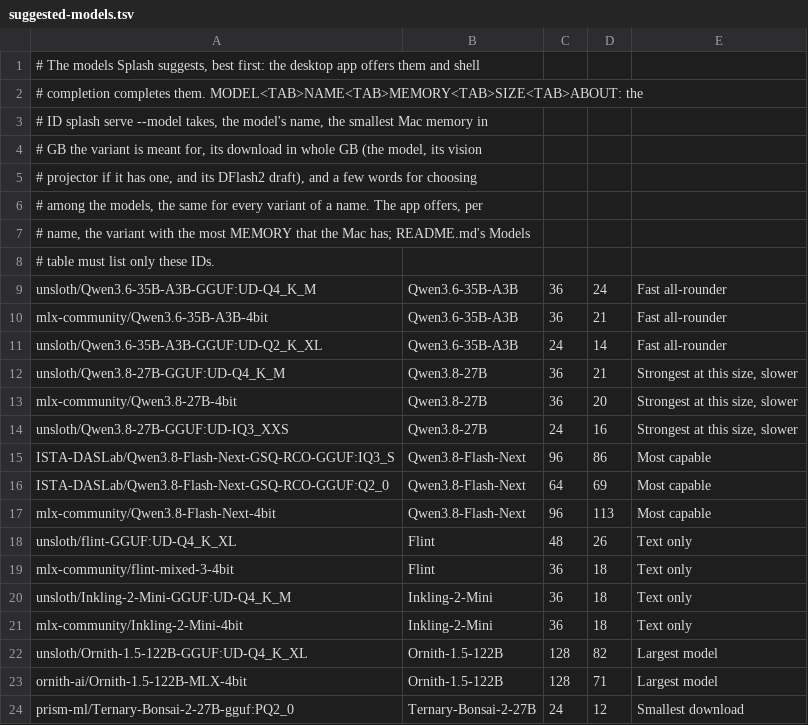
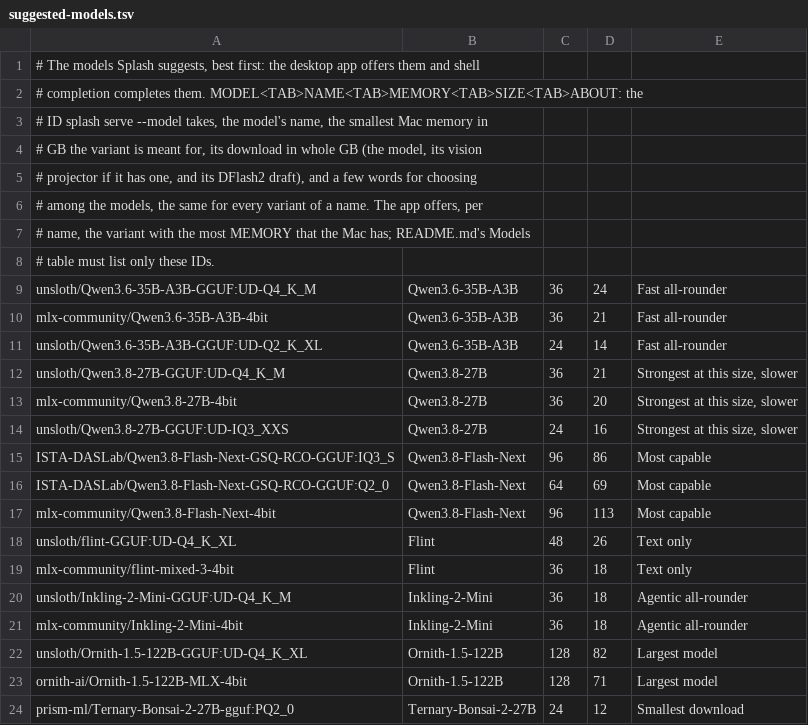
Before and after one commit to incoai/splash, a TSV file: install/suggested-models.tsv, drawn as a sheet.

Commit message:
Document Inkling-2-Mini's images
docs/models.md names the tower's three sources, its processor, its image
tokens and its encoder, docs/api.md which aspect limit an image meets, the
README no longer calls the release text only, and the app suggests
Inkling-2-Mini as an agentic all-rounder rather than text only.

Co-authored-by: Jan Hilgard <jan.hilgard@gmail.com>

```diff
--- a/install/suggested-models.tsv
+++ b/install/suggested-models.tsv
@@ -19,4 +19,4 @@ unsloth/flint-GGUF:UD-Q4_K_XL	Flint	48	26	Text only
 mlx-community/flint-mixed-3-4bit	Flint	36	18	Text only
-unsloth/Inkling-2-Mini-GGUF:UD-Q4_K_M	Inkling-2-Mini	36	18	Text only
-mlx-community/Inkling-2-Mini-4bit	Inkling-2-Mini	36	18	Text only
+unsloth/Inkling-2-Mini-GGUF:UD-Q4_K_M	Inkling-2-Mini	36	18	Agentic all-rounder
+mlx-community/Inkling-2-Mini-4bit	Inkling-2-Mini	36	18	Agentic all-rounder
 unsloth/Ornith-1.5-122B-GGUF:UD-Q4_K_XL	Ornith-1.5-122B	128	82	Largest model
```
Also changed, not shown: 5 other files.
